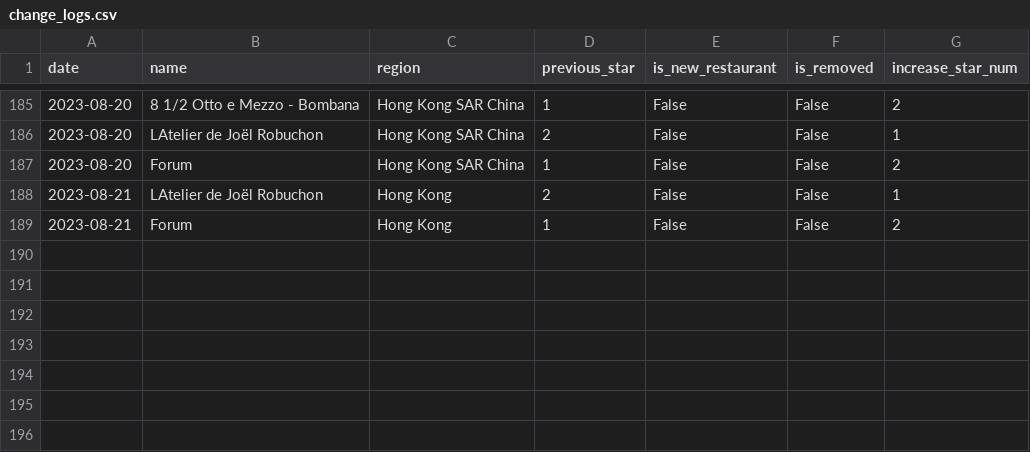
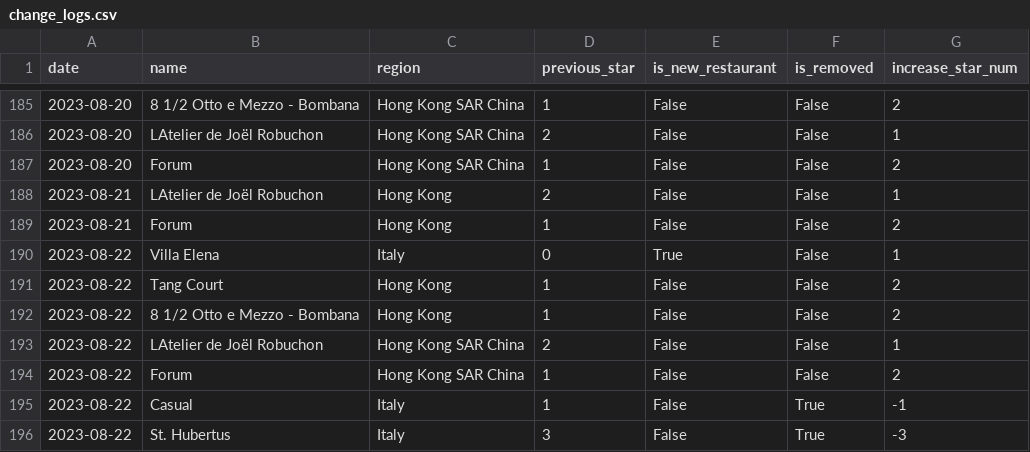
Before and after one commit to dunkevid/michelin-star-data, a CSV file: data/change_logs.csv, drawn as a sheet; only a part is shown, gaps mark what is left out; the diff names each change by its address in the sheet, - before the commit and + after, or states it on an @@ line.

```diff
--- a/data/change_logs.csv
+++ b/data/change_logs.csv
+row 190: 2023-08-22 | Villa Elena | Italy | 0 | True | False | 1
+row 191: 2023-08-22 | Tang Court | Hong Kong | 1 | False | False | 2
+row 192: 2023-08-22 | 8 1/2 Otto e Mezzo - Bombana | Hong Kong | 1 | False | False | 2
+row 193: 2023-08-22 | LAtelier de Joël Robuchon | Hong Kong SAR China | 2 | False | False | 1
+row 194: 2023-08-22 | Forum | Hong Kong SAR China | 1 | False | False | 2
+row 195: 2023-08-22 | Casual | Italy | 1 | False | True | -1
+row 196: 2023-08-22 | St. Hubertus | Italy | 3 | False | True | -3
```
Also changed, not shown: data/aggregator.csv.
